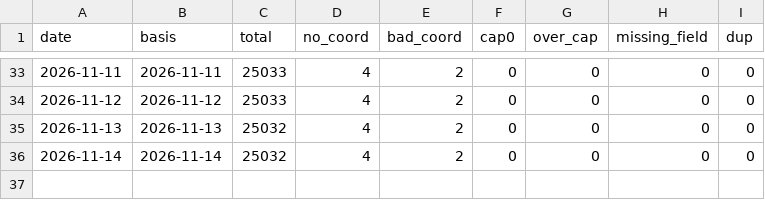
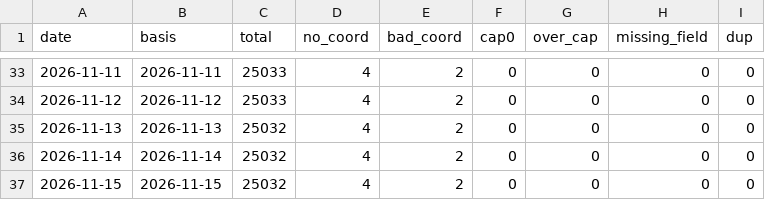
Before and after one commit to kts1103-cmd/woori-daycare, a CSV file: qa/history.csv, drawn as a sheet; only a part is shown, gaps mark what is left out.

```diff
--- a/qa/history.csv
+++ b/qa/history.csv
@@ -36 +36,2 @@ date,basis,total,no_coord,bad_coord,cap0,over_cap,missing_field,dup
 2026-11-14,2026-11-14,25032,4,2,0,0,0,0
+2026-11-15,2026-11-15,25032,4,2,0,0,0,0
```
